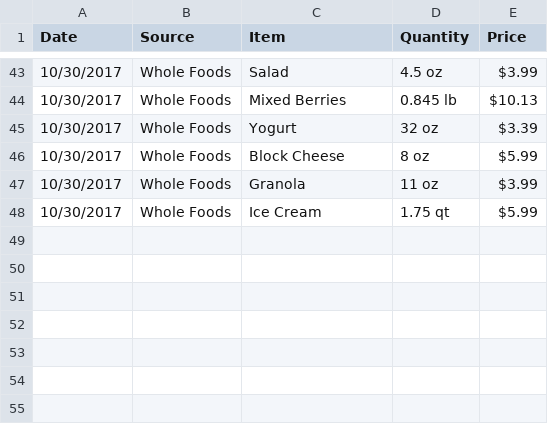
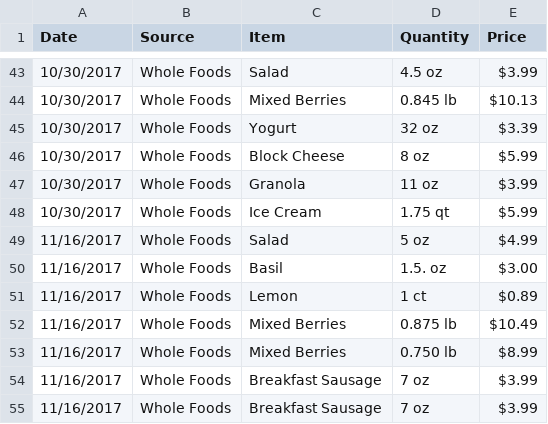
Before and after one commit to bergren2/data, a CSV file: substitute-goods/items.csv, drawn as a sheet; only a part is shown, gaps mark what is left out; the diff names each change by its address in the sheet, - before the commit and + after, or states it on an @@ line.

Commit message:
add data

```diff
--- a/substitute-goods/items.csv
+++ b/substitute-goods/items.csv
+row 49: 11/16/2017 | Whole Foods | Salad | 5 oz | $4.99
+row 50: 11/16/2017 | Whole Foods | Basil | 1.5. oz | $3.00
+row 51: 11/16/2017 | Whole Foods | Lemon | 1 ct | $0.89
+row 52: 11/16/2017 | Whole Foods | Mixed Berries | 0.875 lb | $10.49
+row 53: 11/16/2017 | Whole Foods | Mixed Berries | 0.750 lb | $8.99
+row 54: 11/16/2017 | Whole Foods | Breakfast Sausage | 7 oz | $3.99
+row 55: 11/16/2017 | Whole Foods | Breakfast Sausage | 7 oz | $3.99
```
